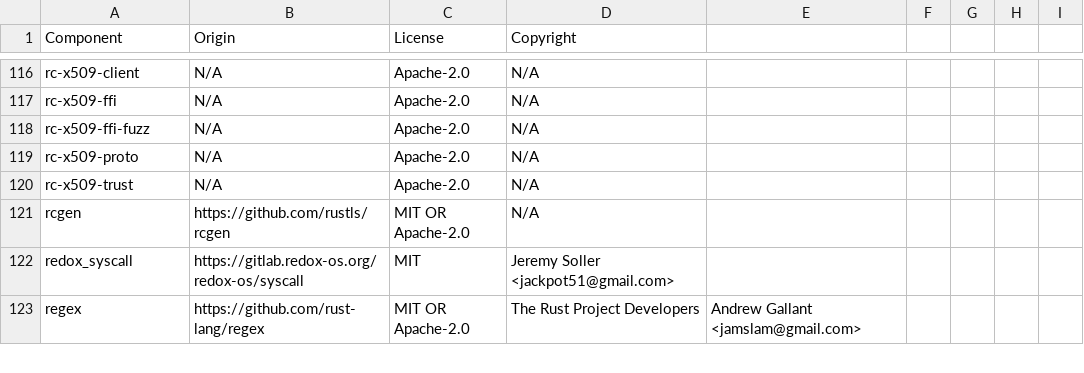
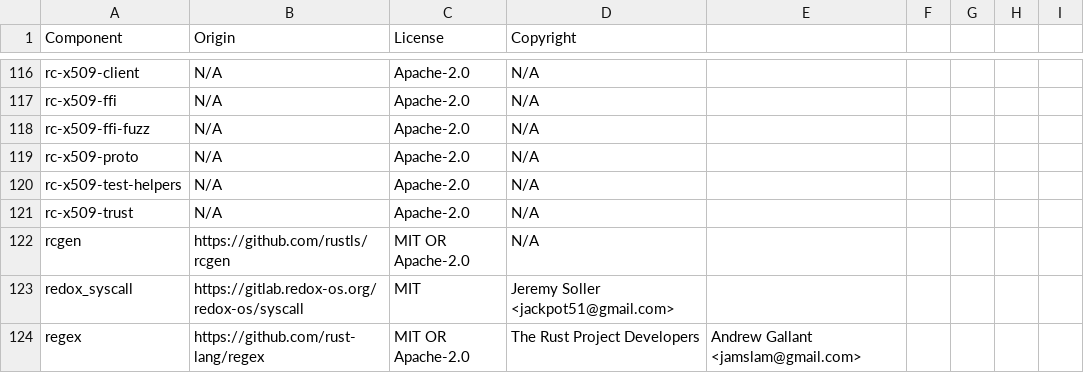
Before and after one commit to DataDog/libdd-rc, a CSV file: LICENSE-3rdparty.csv, drawn as a sheet; only a part is shown, gaps mark what is left out.

Commit message:
chore(license): generate 3rdparty BOM

```diff
--- a/LICENSE-3rdparty.csv
+++ b/LICENSE-3rdparty.csv
@@ -119,2 +119,3 @@ rc-x509-ffi-fuzz,N/A,Apache-2.0,N/A
 rc-x509-proto,N/A,Apache-2.0,N/A
+rc-x509-test-helpers,N/A,Apache-2.0,N/A
 rc-x509-trust,N/A,Apache-2.0,N/A
```
